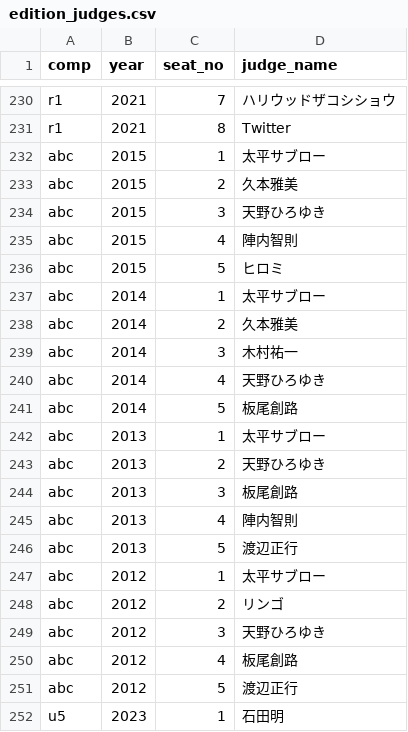
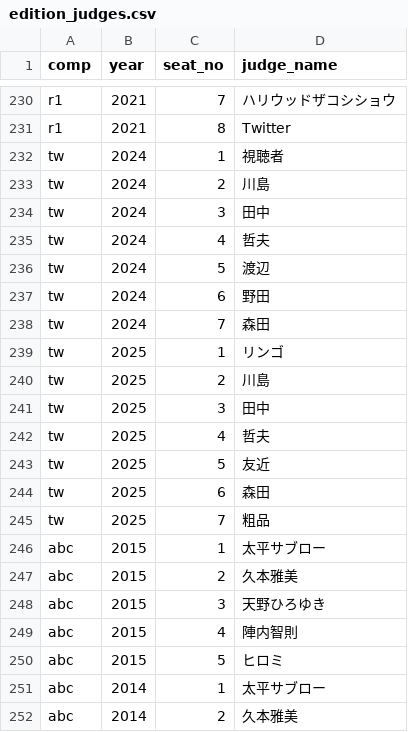
Before and after one commit to gmmtea/owarai-data, a CSV file: seed_csv/edition_judges.csv, drawn as a sheet; only a part is shown, gaps mark what is left out; the shorter side is filled out with more unchanged rows; the diff names each change by its address in the sheet, - before the commit and + after, or states it on an @@ line.

```diff
--- a/seed_csv/edition_judges.csv
+++ b/seed_csv/edition_judges.csv
+row 232: tw | 2024 | 1 | 視聴者
+row 233: tw | 2024 | 2 | 川島
+row 234: tw | 2024 | 3 | 田中
+row 235: tw | 2024 | 4 | 哲夫
+row 236: tw | 2024 | 5 | 渡辺
+row 237: tw | 2024 | 6 | 野田
+row 238: tw | 2024 | 7 | 森田
+row 239: tw | 2025 | 1 | リンゴ
+row 240: tw | 2025 | 2 | 川島
+row 241: tw | 2025 | 3 | 田中
+row 242: tw | 2025 | 4 | 哲夫
+row 243: tw | 2025 | 5 | 友近
+row 244: tw | 2025 | 6 | 森田
+row 245: tw | 2025 | 7 | 粗品
```
Also changed, not shown: seed_csv/final_results.csv, 6 other files.
